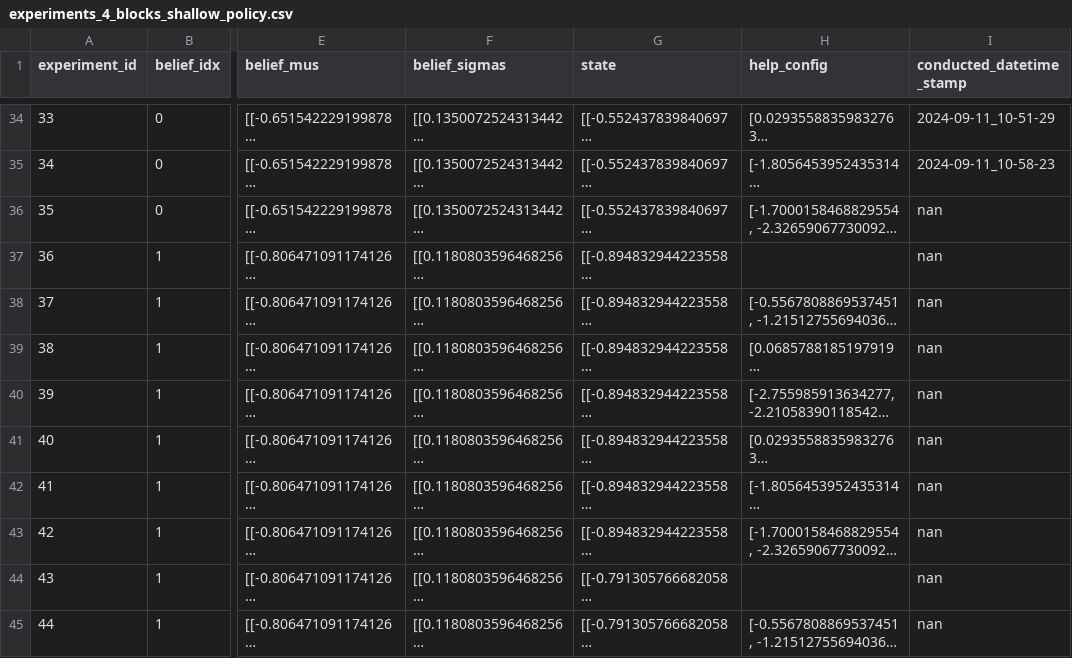
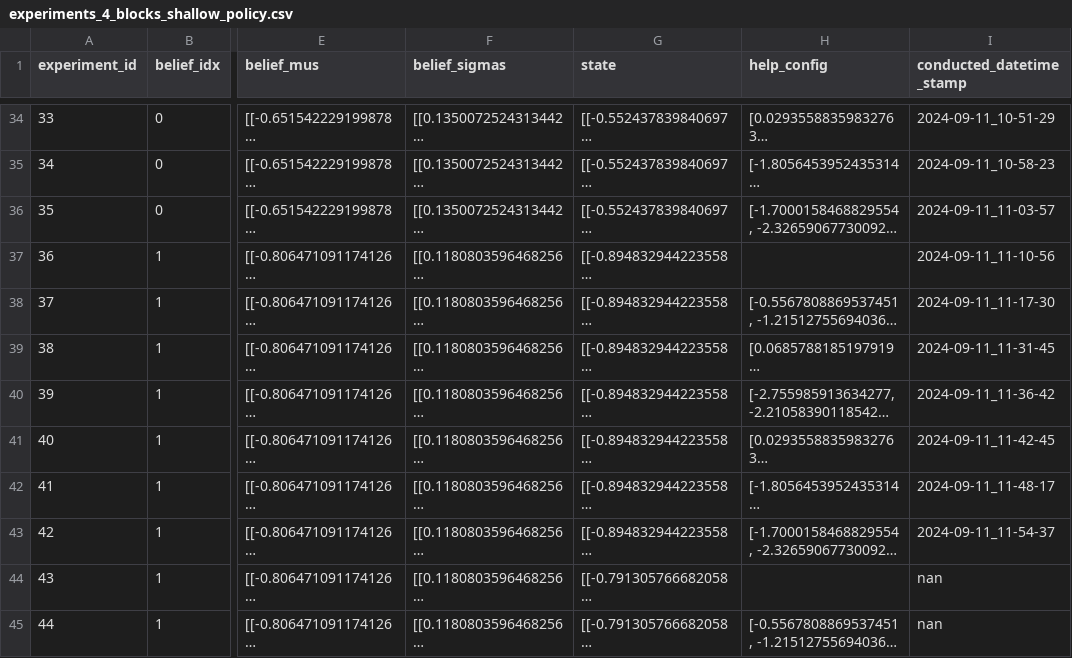
Before and after one commit to CLAIR-LAB-TECHNION/voa-pomdp, a CSV file: experiments_lab/configurations/experiments_4_blocks_shallow_policy.csv, drawn as a sheet; only a part is shown, gaps mark what is left out; long unchanged cells end in …; the diff names each change by its address in the sheet, - before the commit and + after, or states it on an @@ line.

Commit message:
added experiments configs for handmade policy, some fixes to it and ran some experiments

```diff
--- a/experiments_lab/configurations/experiments_4_blocks_shallow_policy.csv
+++ b/experiments_lab/configurations/experiments_4_blocks_shallow_policy.csv
-I36 (conducted_datetime_stamp): nan
+I36 (conducted_datetime_stamp): 2024-09-11_11-03-57
-I37 (conducted_datetime_stamp): nan
+I37 (conducted_datetime_stamp): 2024-09-11_11-10-56
-I38 (conducted_datetime_stamp): nan
+I38 (conducted_datetime_stamp): 2024-09-11_11-17-30
-I39 (conducted_datetime_stamp): nan
+I39 (conducted_datetime_stamp): 2024-09-11_11-31-45
-I40 (conducted_datetime_stamp): nan
+I40 (conducted_datetime_stamp): 2024-09-11_11-36-42
-I41 (conducted_datetime_stamp): nan
+I41 (conducted_datetime_stamp): 2024-09-11_11-42-45
-I42 (conducted_datetime_stamp): nan
+I42 (conducted_datetime_stamp): 2024-09-11_11-48-17
-I43 (conducted_datetime_stamp): nan
+I43 (conducted_datetime_stamp): 2024-09-11_11-54-37
```
Also changed, not shown: 5 other files.
